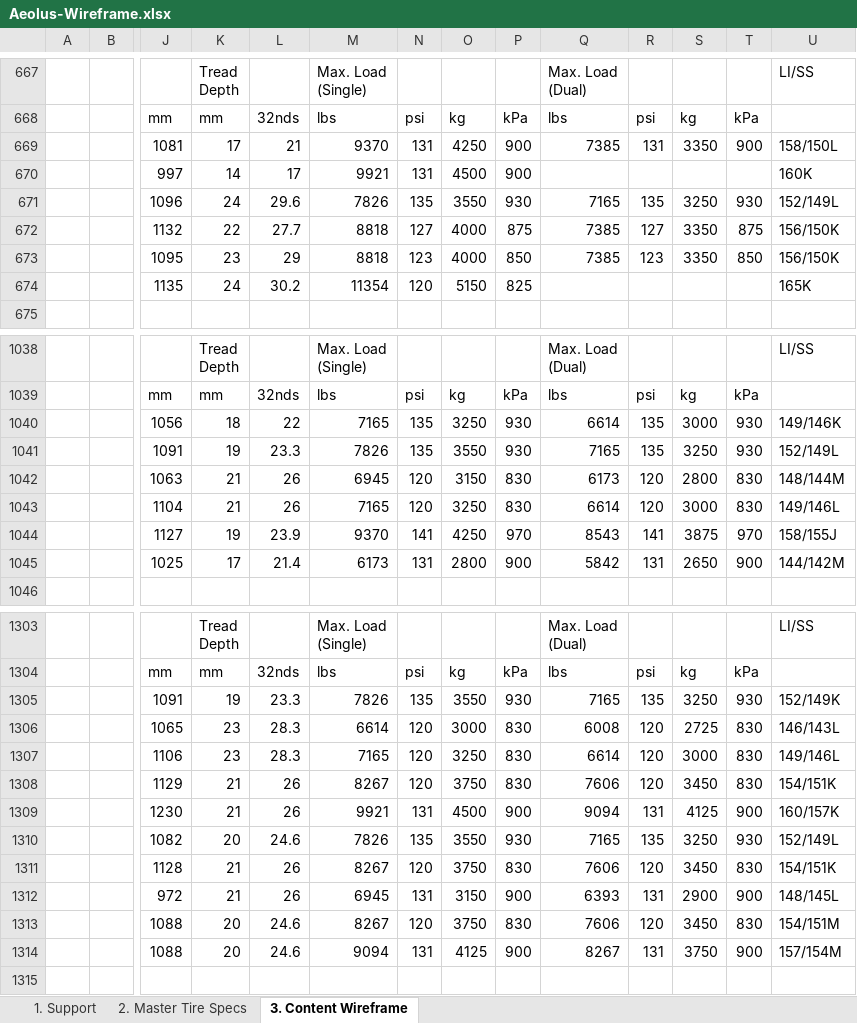
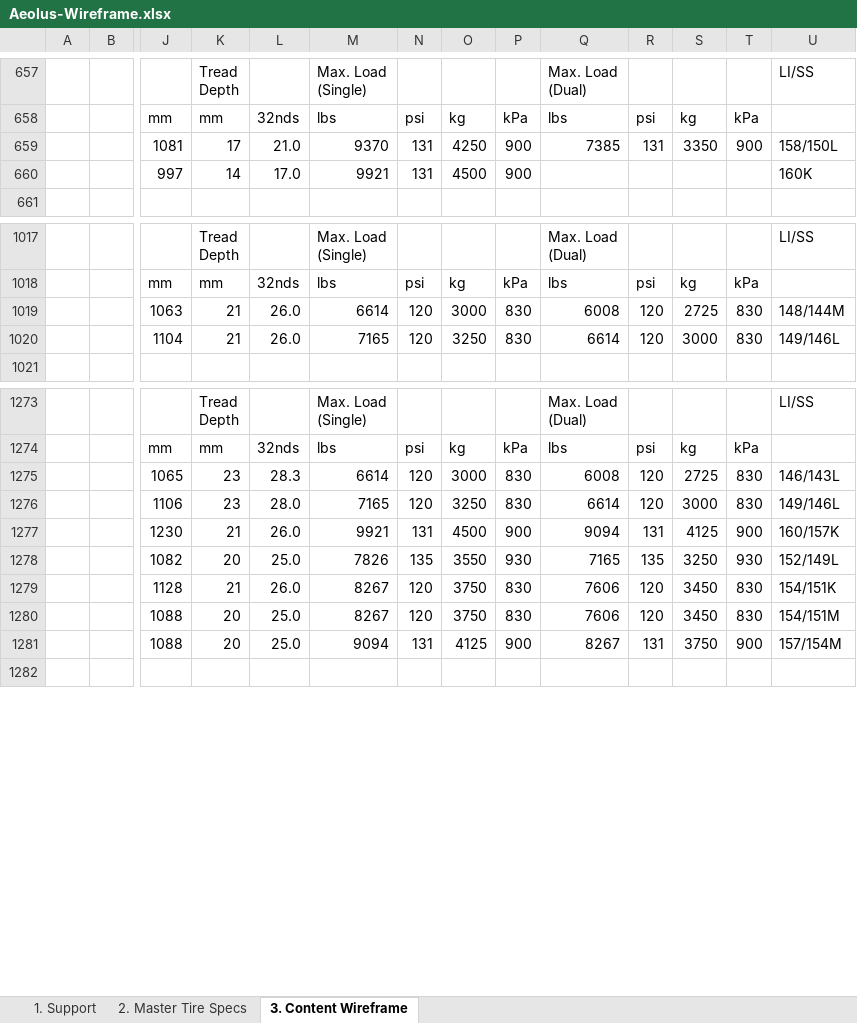
Before and after one commit to markdmui/Aeolus-Tire, an Excel workbook: Aeolus-Wireframe.xlsx, sheet 3. Content Wireframe, drawn as a sheet; only a part is shown, gaps mark what is left out; values as stored, in another font and other column widths than the file's, no cell formats; removed rows and columns are numbered as before the commit, all else as after; rows hold the shown columns only; the diff covers the shown part only; the diff names each change by its address in the sheet, - before the commit and + after, or states it on an @@ line.

```diff
--- a/Aeolus-Wireframe.xlsx (sheet 3. Content Wireframe)
+++ b/Aeolus-Wireframe.xlsx (sheet 3. Content Wireframe)
-L659: 21
+L659: 21.0
-L660: 17
+L660: 17.0
-row 671:  |  | 1096 | 24 | 29.6 | 7826 | 135 | 3550 | 930 | 7165 | 135 | 3250 | 930 | 152/149L
-row 672:  |  | 1132 | 22 | 27.7 | 8818 | 127 | 4000 | 875 | 7385 | 127 | 3350 | 875 | 156/150K
-row 673:  |  | 1095 | 23 | 29 | 8818 | 123 | 4000 | 850 | 7385 | 123 | 3350 | 850 | 156/150K
-row 674:  |  | 1135 | 24 | 30.2 | 11354 | 120 | 5150 | 825 |  |  |  |  | 165K
-row 1040:  |  | 1056 | 18 | 22 | 7165 | 135 | 3250 | 930 | 6614 | 135 | 3000 | 930 | 149/146K
-row 1041:  |  | 1091 | 19 | 23.3 | 7826 | 135 | 3550 | 930 | 7165 | 135 | 3250 | 930 | 152/149L
-L1019:L1020: 26
+L1019:L1020: 26.0
-M1019: 6945
+M1019: 6614
-O1019: 3150
+O1019: 3000
-Q1019: 6173
+Q1019: 6008
-S1019: 2800
+S1019: 2725
-row 1044:  |  | 1127 | 19 | 23.9 | 9370 | 141 | 4250 | 970 | 8543 | 141 | 3875 | 970 | 158/155J
-row 1045:  |  | 1025 | 17 | 21.4 | 6173 | 131 | 2800 | 900 | 5842 | 131 | 2650 | 900 | 144/142M
-row 1305:  |  | 1091 | 19 | 23.3 | 7826 | 135 | 3550 | 930 | 7165 | 135 | 3250 | 930 | 152/149K
-L1276: 28.3
+L1276: 28.0
-row 1308:  |  | 1129 | 21 | 26 | 8267 | 120 | 3750 | 830 | 7606 | 120 | 3450 | 830 | 154/151K
-L1277: 26
+L1277: 26.0
-L1278: 24.6
+L1278: 25.0
-L1279: 26
+L1279: 26.0
-row 1312:  |  | 972 | 21 | 26 | 6945 | 131 | 3150 | 900 | 6393 | 131 | 2900 | 900 | 148/145L
-L1280:L1281: 24.6
+L1280:L1281: 25.0
```
Also changed, not shown: 25 removed rows and 154 edited cells elsewhere in this sheet, sheet 2. Master Tire Specs, sheet 1. Support, cell formats, 1 other file.
